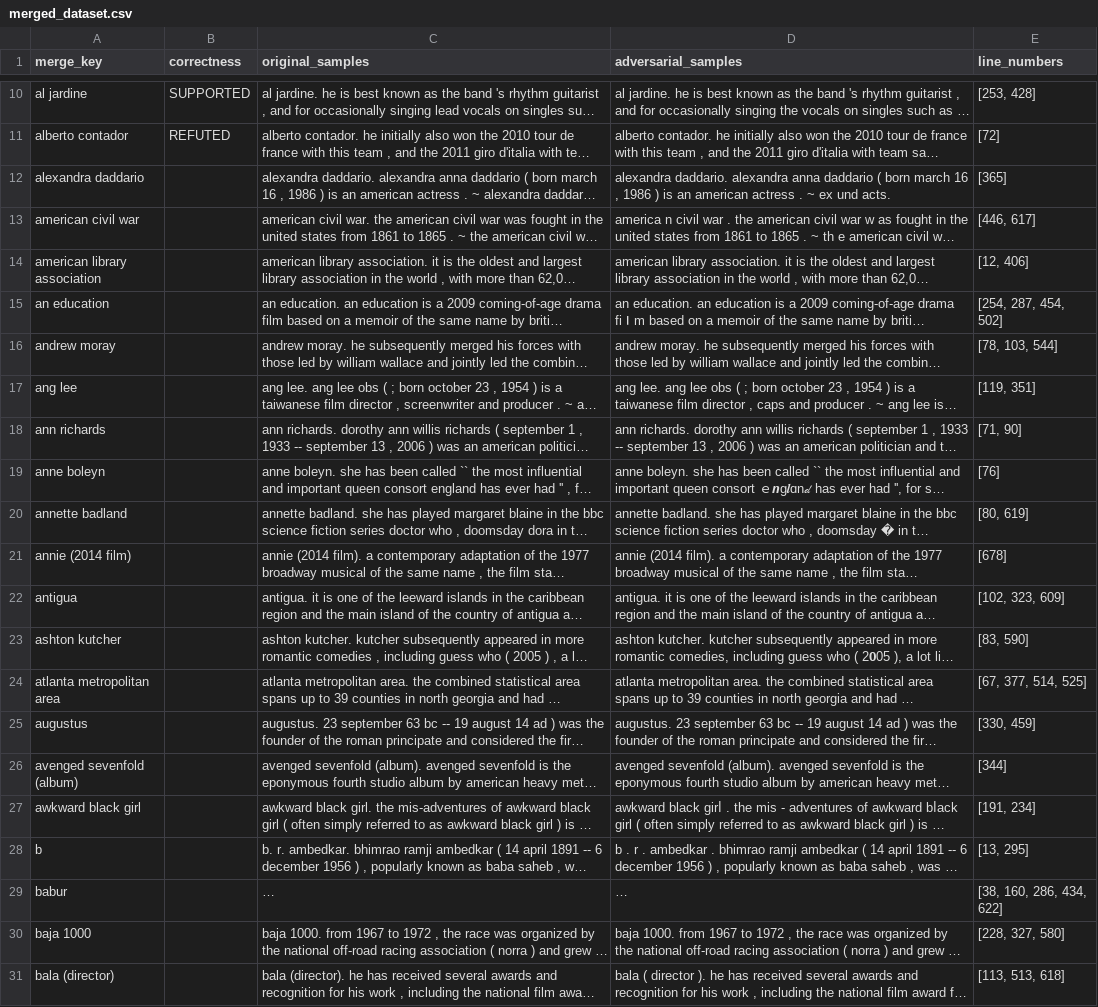
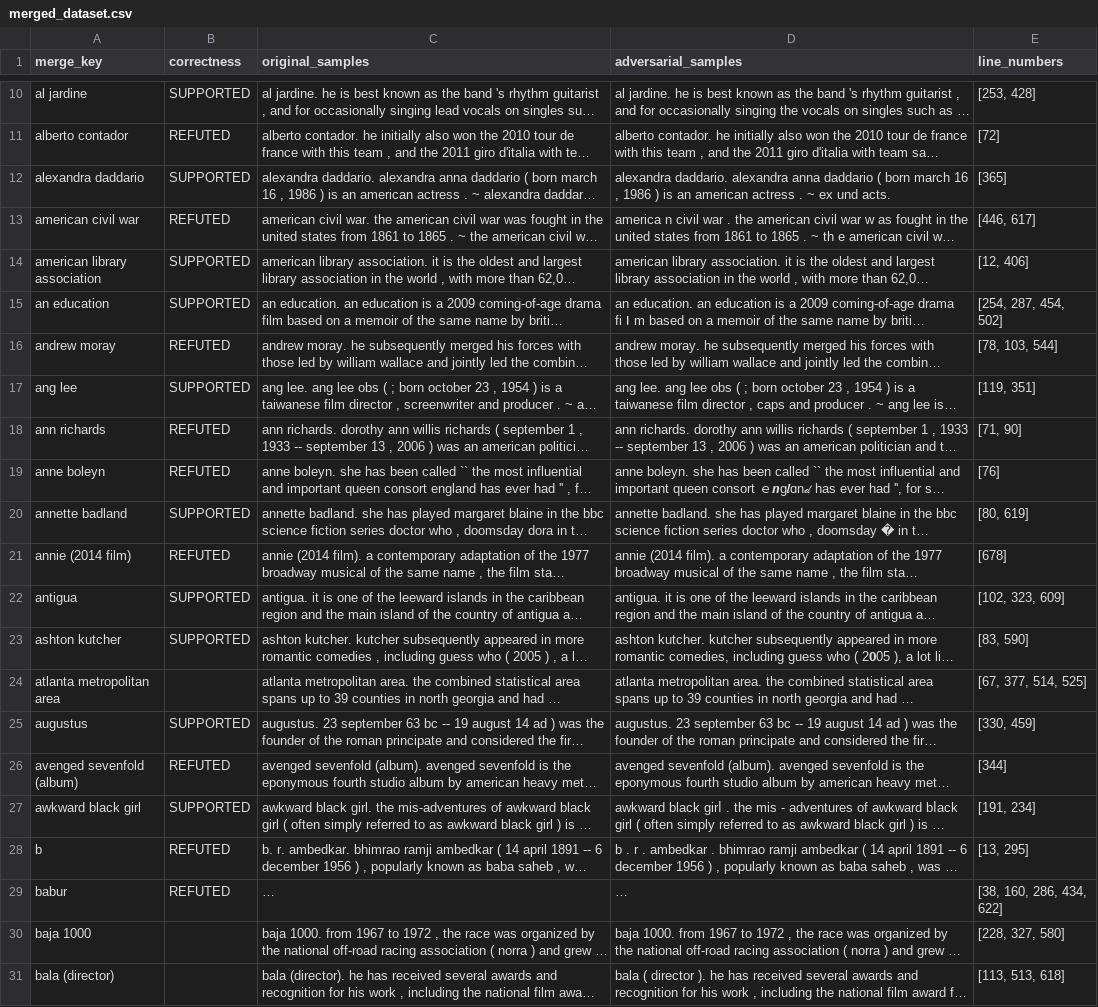
Before and after one commit to xy-Lan/llama_adversarial_classification, a CSV file: data/merged_dataset.csv, drawn as a sheet; only a part is shown, gaps mark what is left out; long unchanged cells end in …; the diff names each change by its address in the sheet, - before the commit and + after, or states it on an @@ line.

Commit message:
update merged dataset

```diff
--- a/data/merged_dataset.csv
+++ b/data/merged_dataset.csv
-B12 (correctness): (empty)
+B12 (correctness): SUPPORTED
-B13 (correctness): (empty)
+B13 (correctness): REFUTED
-B14:B15 (correctness): (empty)
+B14:B15 (correctness): SUPPORTED
-B16 (correctness): (empty)
+B16 (correctness): REFUTED
-B17 (correctness): (empty)
+B17 (correctness): SUPPORTED
-B18:B19 (correctness): (empty)
+B18:B19 (correctness): REFUTED
-B20 (correctness): (empty)
+B20 (correctness): SUPPORTED
-B21 (correctness): (empty)
+B21 (correctness): REFUTED
-B22:B23 (correctness): (empty)
+B22:B23 (correctness): SUPPORTED
-B25 (correctness): (empty)
+B25 (correctness): SUPPORTED
-B26 (correctness): (empty)
+B26 (correctness): REFUTED
-B27 (correctness): (empty)
+B27 (correctness): SUPPORTED
-B28:B29 (correctness): (empty)
+B28:B29 (correctness): REFUTED
```
